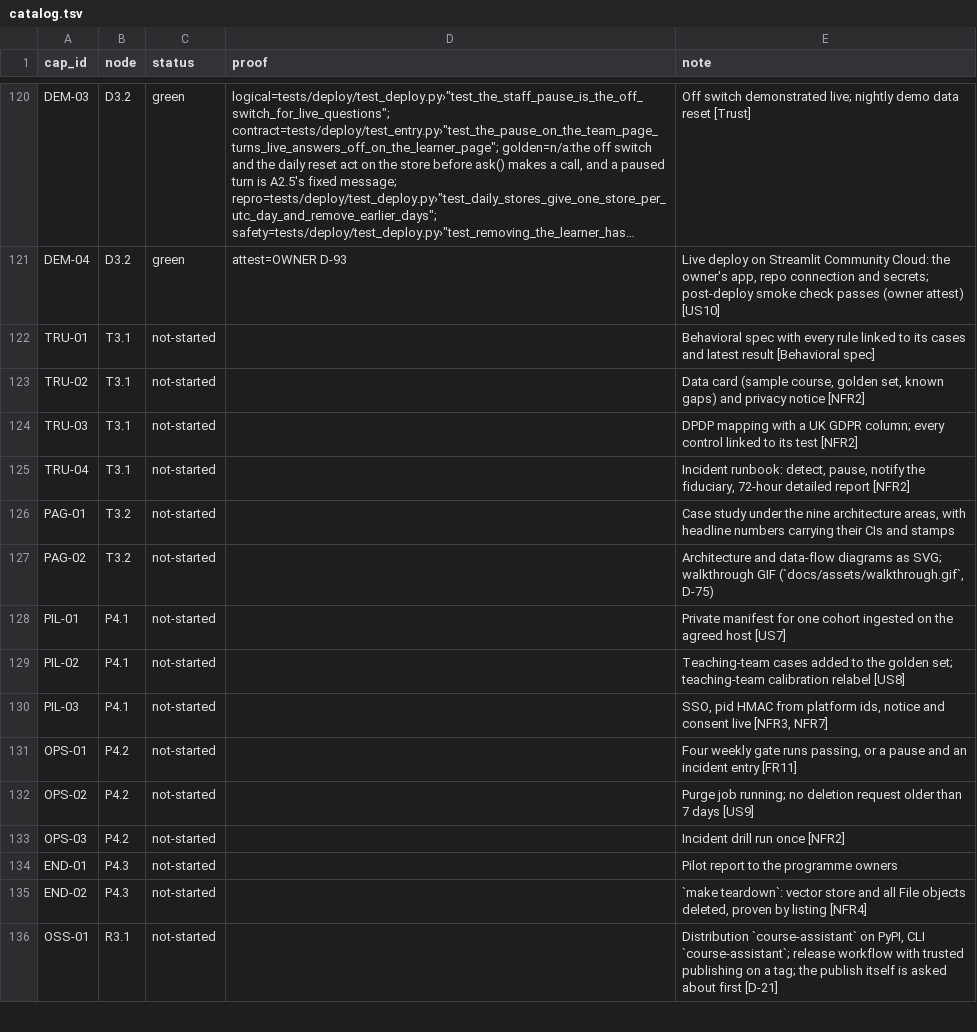
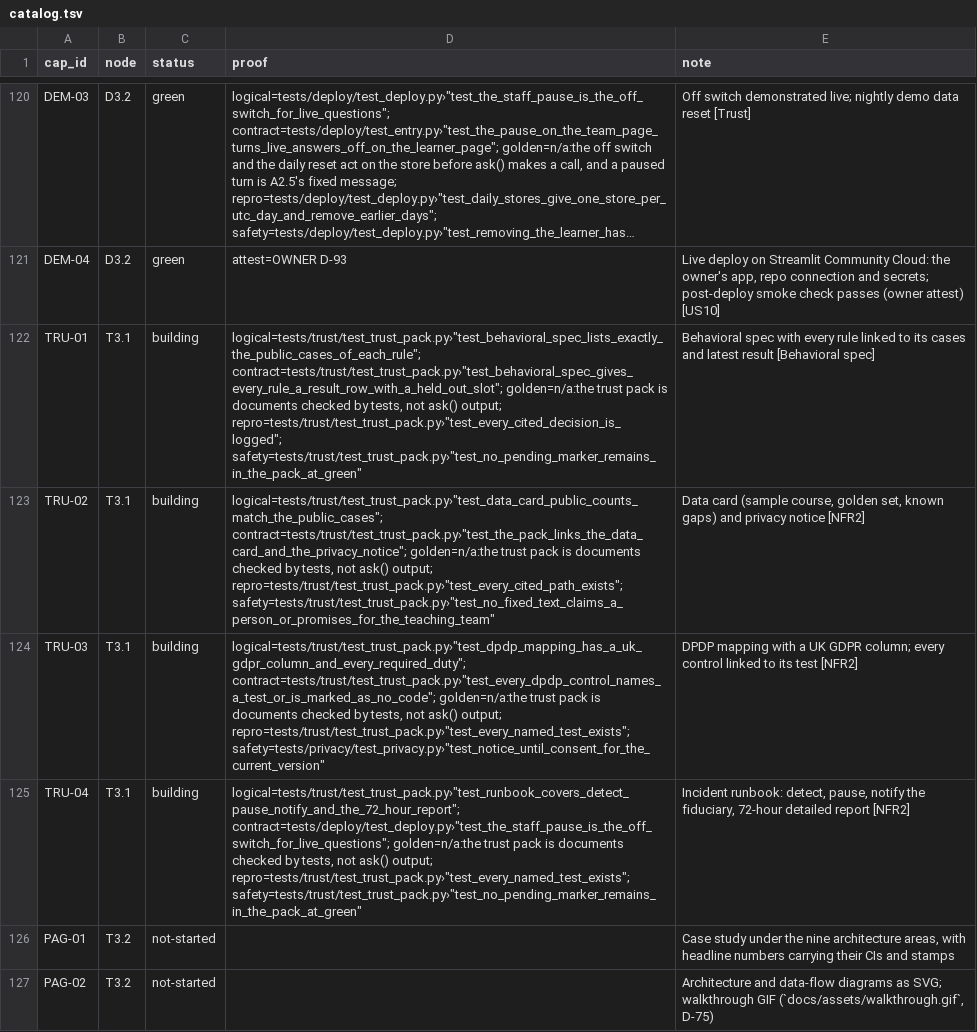
Before and after one commit to biplob819/course-assistant, a TSV file: docs/graph/catalog.tsv, drawn as a sheet; only a part is shown, gaps mark what is left out; the shorter side is filled out with more unchanged rows; long unchanged cells end in …; the diff names each change by its address in the sheet, - before the commit and + after, or states it on an @@ line.

```diff
--- a/docs/graph/catalog.tsv
+++ b/docs/graph/catalog.tsv
-C122:C125 (status): not-started
+C122:C125 (status): building
-D122 (proof): (empty)
+D122 (proof): logical=tests/trust/test_trust_pack.py›"test_behavioral_spec_lists_exactly_the_public_cases_of_each_rule"; contract=tests/trust/test_trust_pack.py›"test_behavioral_spec_gives_every_rule_a_result_row_with_a_held_out_slot"; golden=n/a:the trust pack is documents checked by tests, not ask() output; repro=tests/trust/test_trust_pack.py›"test_every_cited_decision_is_logged"; safety=tests/trust/test_trust_pack.py›"test_no_pending_marker_remains_in_the_pack_at_green"
-D123 (proof): (empty)
+D123 (proof): logical=tests/trust/test_trust_pack.py›"test_data_card_public_counts_match_the_public_cases"; contract=tests/trust/test_trust_pack.py›"test_the_pack_links_the_data_card_and_the_privacy_notice"; golden=n/a:the trust pack is documents checked by tests, not ask() output; repro=tests/trust/test_trust_pack.py›"test_every_cited_path_exists"; safety=tests/trust/test_trust_pack.py›"test_no_fixed_text_claims_a_person_or_promises_for_the_teaching_team"
-D124 (proof): (empty)
+D124 (proof): logical=tests/trust/test_trust_pack.py›"test_dpdp_mapping_has_a_uk_gdpr_column_and_every_required_duty"; contract=tests/trust/test_trust_pack.py›"test_every_dpdp_control_names_a_test_or_is_marked_as_no_code"; golden=n/a:the trust pack is documents checked by tests, not ask() output; repro=tests/trust/test_trust_pack.py›"test_every_named_test_exists"; safety=tests/privacy/test_privacy.py›"test_notice_until_consent_for_the_current_version"
-D125 (proof): (empty)
+D125 (proof): logical=tests/trust/test_trust_pack.py›"test_runbook_covers_detect_pause_notify_and_the_72_hour_report"; contract=tests/deploy/test_deploy.py›"test_the_staff_pause_is_the_off_switch_for_live_questions"; golden=n/a:the trust pack is documents checked by tests, not ask() output; repro=tests/trust/test_trust_pack.py›"test_every_named_test_exists"; safety=tests/trust/test_trust_pack.py›"test_no_pending_marker_remains_in_the_pack_at_green"
```
Also changed, not shown: 10 other files.
